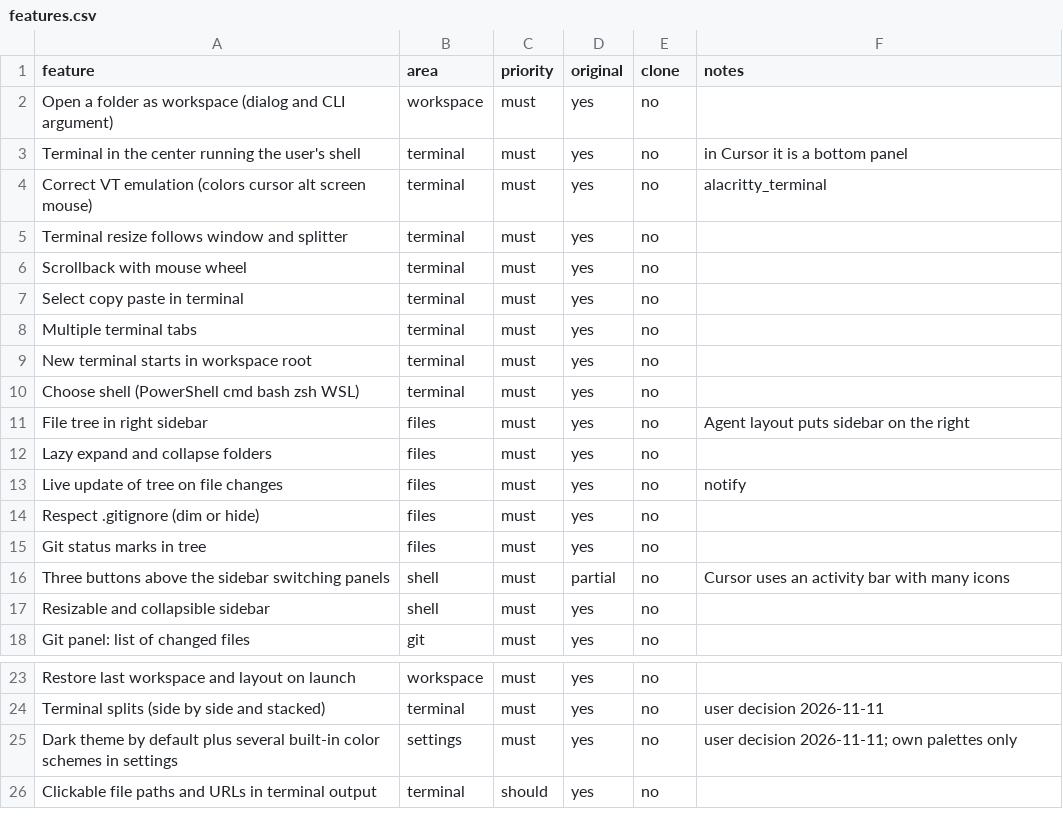
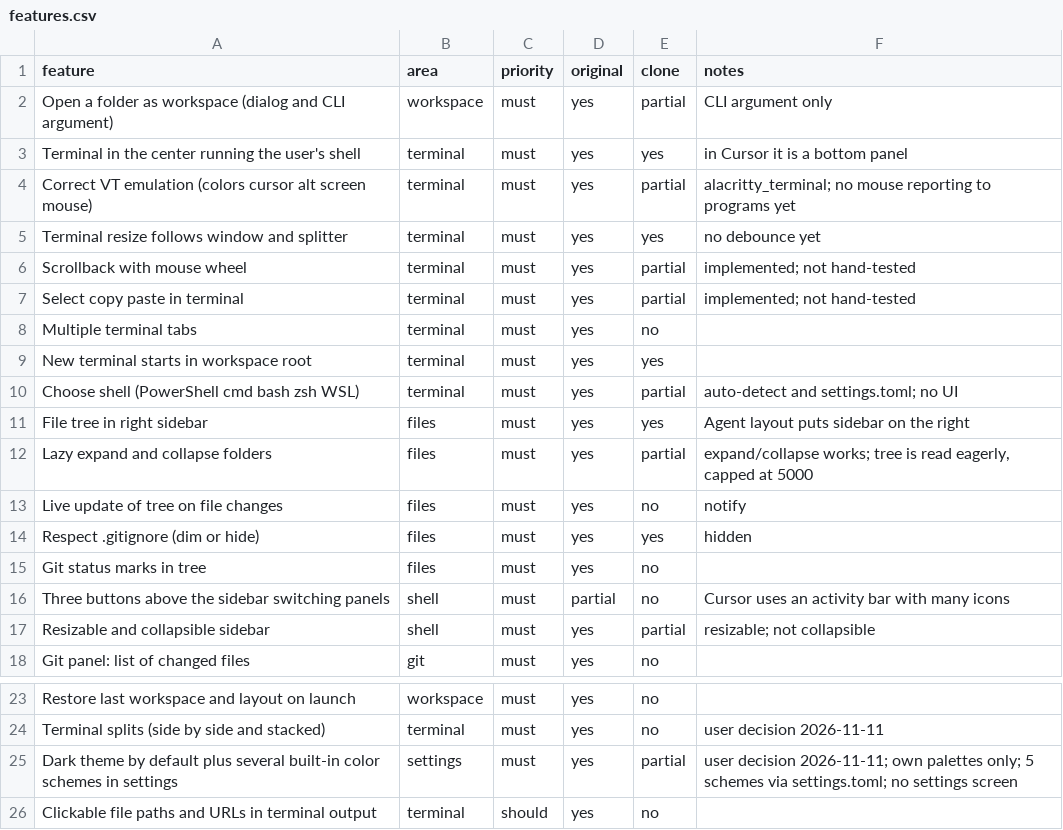
Before and after one commit to Werroks/Wercode, a CSV file: replica/features.csv, drawn as a sheet; only a part is shown, gaps mark what is left out.

Commit message:
Initial commit with project structure, including Cargo configuration, core functionality, terminal integration, and theme assets. Added .gitignore to exclude build artifacts and logs.

```diff
--- a/replica/features.csv
+++ b/replica/features.csv
@@ -1,18 +1,18 @@
 feature,area,priority,original,clone,notes
-Open a folder as workspace (dialog and CLI argument),workspace,must,yes,no,
-Terminal in the center running the user's shell,terminal,must,yes,no,in Cursor it is a bottom panel
-Correct VT emulation (colors cursor alt screen mouse),terminal,must,yes,no,alacritty_terminal
-Terminal resize follows window and splitter,terminal,must,yes,no,
-Scrollback with mouse wheel,terminal,must,yes,no,
-Select copy paste in terminal,terminal,must,yes,no,
+Open a folder as workspace (dialog and CLI argument),workspace,must,yes,partial,CLI argument only
+Terminal in the center running the user's shell,terminal,must,yes,yes,in Cursor it is a bottom panel
+Correct VT emulation (colors cursor alt screen mouse),terminal,must,yes,partial,alacritty_terminal; no mouse reporting to programs yet
+Terminal resize follows window and splitter,terminal,must,yes,yes,no debounce yet
+Scrollback with mouse wheel,terminal,must,yes,partial,implemented; not hand-tested
+Select copy paste in terminal,terminal,must,yes,partial,implemented; not hand-tested
 Multiple terminal tabs,terminal,must,yes,no,
-New terminal starts in workspace root,terminal,must,yes,no,
-Choose shell (PowerShell cmd bash zsh WSL),terminal,must,yes,no,
-File tree in right sidebar,files,must,yes,no,Agent layout puts sidebar on the right
-Lazy expand and collapse folders,files,must,yes,no,
+New terminal starts in workspace root,terminal,must,yes,yes,
+Choose shell (PowerShell cmd bash zsh WSL),terminal,must,yes,partial,auto-detect and settings.toml; no UI
+File tree in right sidebar,files,must,yes,yes,Agent layout puts sidebar on the right
+Lazy expand and collapse folders,files,must,yes,partial,"expand/collapse works; tree is read eagerly, capped at 5000"
 Live update of tree on file changes,files,must,yes,no,notify
-Respect .gitignore (dim or hide),files,must,yes,no,
+Respect .gitignore (dim or hide),files,must,yes,yes,hidden
 Git status marks in tree,files,must,yes,no,
 Three buttons above the sidebar switching panels,shell,must,partial,no,Cursor uses an activity bar with many icons
-Resizable and collapsible sidebar,shell,must,yes,no,
+Resizable and collapsible sidebar,shell,must,yes,partial,resizable; not collapsible
 Git panel: list of changed files,git,must,yes,no,
@@ -24,3 +24,3 @@ Restore last workspace and layout on launch,workspace,must,yes,no,
 Terminal splits (side by side and stacked),terminal,must,yes,no,user decision 2026-11-11
-Dark theme by default plus several built-in color schemes in settings,settings,must,yes,no,user decision 2026-11-11; own palettes only
+Dark theme by default plus several built-in color schemes in settings,settings,must,yes,partial,user decision 2026-11-11; own palettes only; 5 schemes via settings.toml; no settings screen
 Clickable file paths and URLs in terminal output,terminal,should,yes,no,
```
Also changed, not shown: 35 other files.
